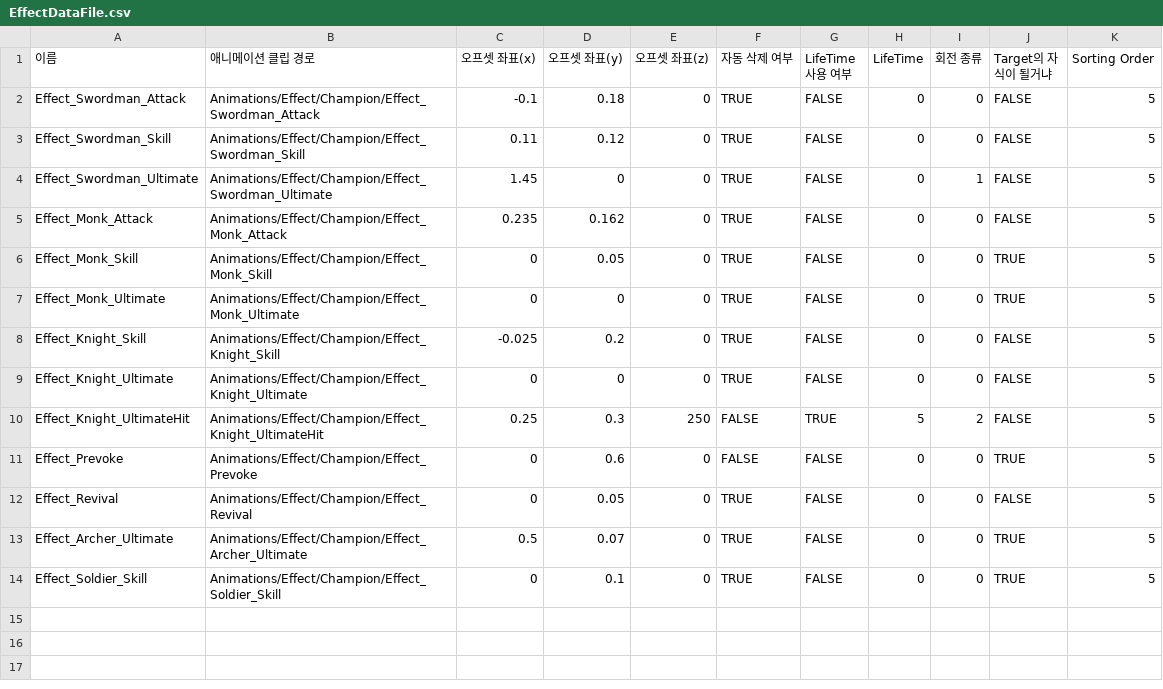
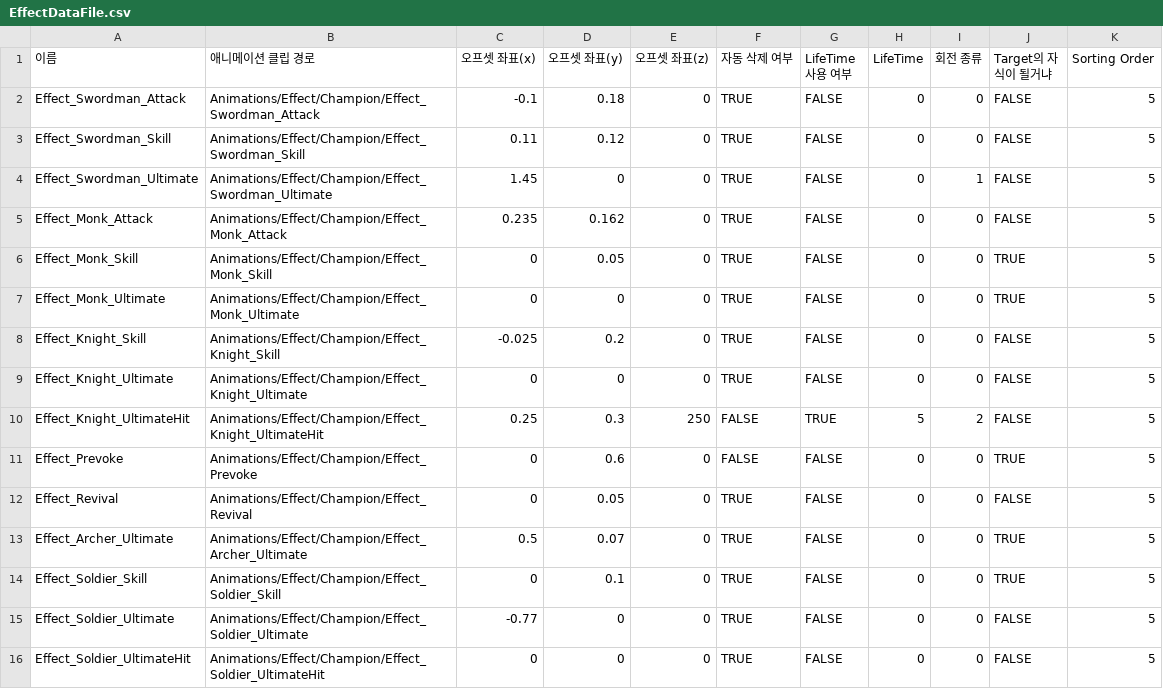
Before and after one commit to KIA-PROGRAMMING-38/2DProject-TeamfightManager, a CSV file: 2DProject-TeamfightManager/Assets/Data/Save1/EffectDataFile.csv, drawn as a sheet.

```diff
--- a/2DProject-TeamfightManager/Assets/Data/Save1/EffectDataFile.csv
+++ b/2DProject-TeamfightManager/Assets/Data/Save1/EffectDataFile.csv
@@ -14 +14,3 @@ Effect_Archer_Ultimate,Animations/Effect/Champion/Effect_Archer_Ultimate,0.5,0.0
 Effect_Soldier_Skill,Animations/Effect/Champion/Effect_Soldier_Skill,0,0.1,0,TRUE,FALSE,0,0,TRUE,5
+Effect_Soldier_Ultimate,Animations/Effect/Champion/Effect_Soldier_Ultimate,-0.77,0,0,TRUE,FALSE,0,0,FALSE,5
+Effect_Soldier_UltimateHit,Animations/Effect/Champion/Effect_Soldier_UltimateHit,0,0,0,TRUE,FALSE,0,0,FALSE,5
```
Also changed, not shown: 2DProject-TeamfightManager/Assets/Data/Save1/AttackActionDataFile_ActionData.csv, 2DProject-TeamfightManager/Assets/Data/Save1/AttackActionDataFile_ImpactData.csv, 39 other files.
